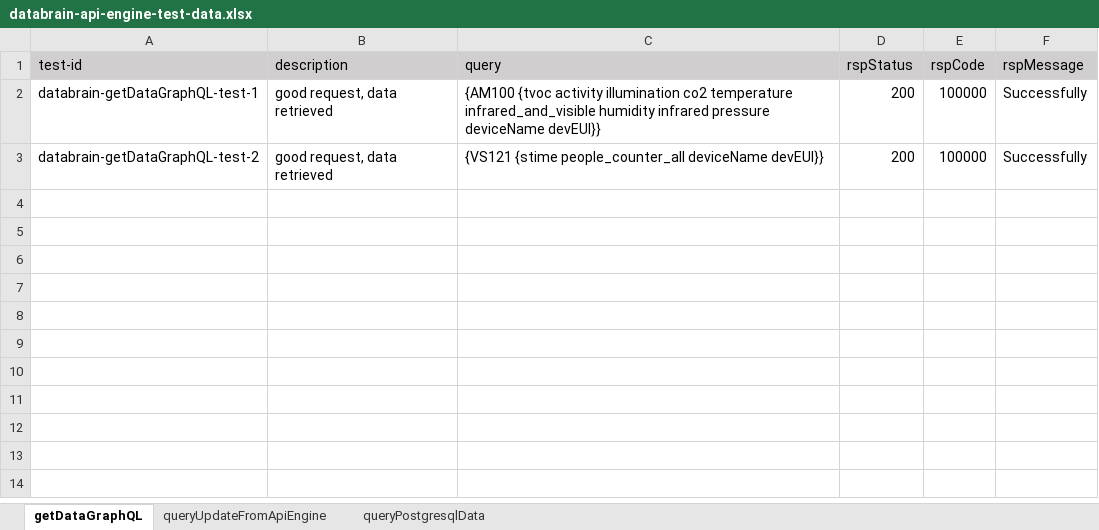
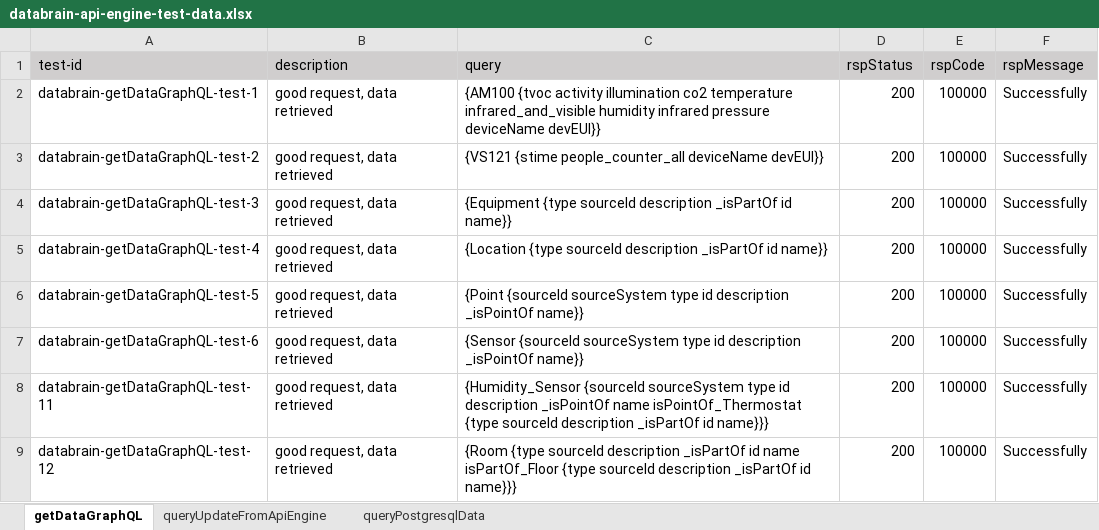
Before and after one commit to shaowenhao/performance-monitoring, an Excel workbook: src/main/resources/test-data-xls/databrain-api-engine-test-data.xlsx, sheet getDataGraphQL, drawn as a sheet; values as stored, in another font and other column widths than the file's, no borders; the diff names each change by its address in the sheet, - before the commit and + after, or states it on an @@ line.

Commit message:
re add test case for sdl-7869

```diff
--- a/src/main/resources/test-data-xls/databrain-api-engine-test-data.xlsx (sheet getDataGraphQL)
+++ b/src/main/resources/test-data-xls/databrain-api-engine-test-data.xlsx (sheet getDataGraphQL)
+row 4: databrain-getDataGraphQL-test-3 | good request, data retrieved | {Equipment {type sourceId description _isPartOf id name}} | 200 | 100000 | Successfully
+row 5: databrain-getDataGraphQL-test-4 | good request, data retrieved | {Location {type sourceId description _isPartOf id name}} | 200 | 100000 | Successfully
+row 6: databrain-getDataGraphQL-test-5 | good request, data retrieved | {Point {sourceId sourceSystem type id description _isPointOf name}} | 200 | 100000 | Successfully
+row 7: databrain-getDataGraphQL-test-6 | good request, data retrieved | {Sensor {sourceId sourceSystem type id description _isPointOf name}} | 200 | 100000 | Successfully
+row 8: databrain-getDataGraphQL-test-11 | good request, data retrieved | {Humidity_Sensor {sourceId sourceSystem type id description _isPointOf name isPointOf_Thermostat {type sourceId description _isPartOf id name}}} | 200 | 100000 | Successfully
+row 9: databrain-getDataGraphQL-test-12 | good request, data retrieved | {Room {type sourceId description _isPartOf id name isPartOf_Floor {type sourceId description _isPartOf id name}}} | 200 | 100000 | Successfully
```
